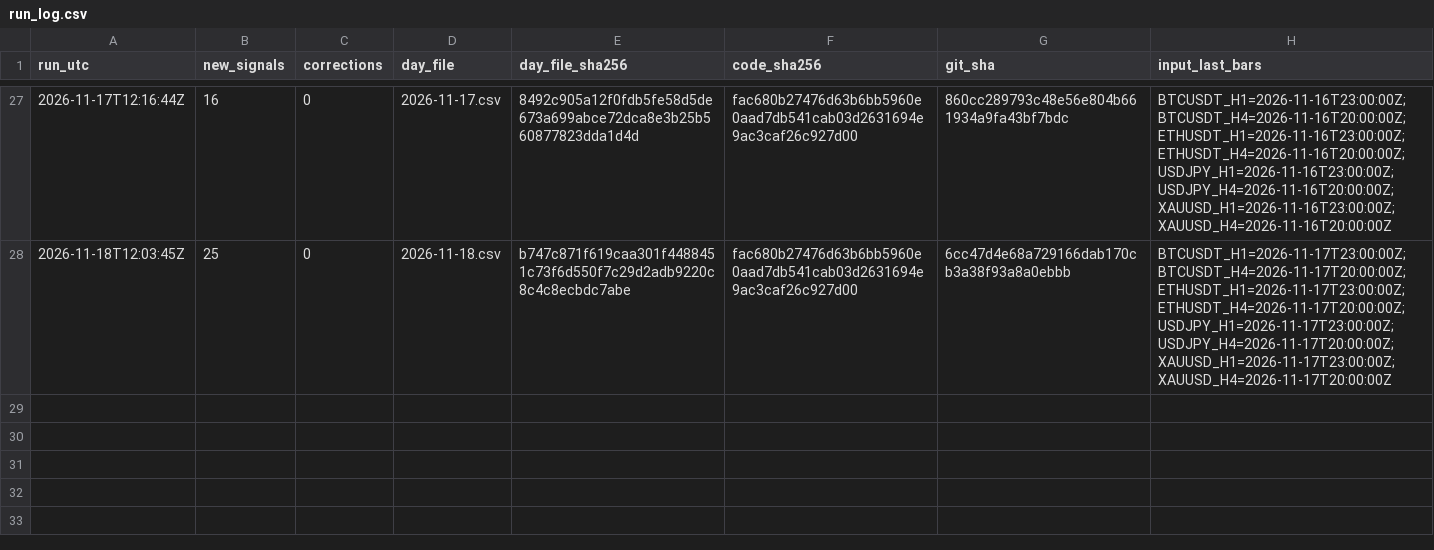
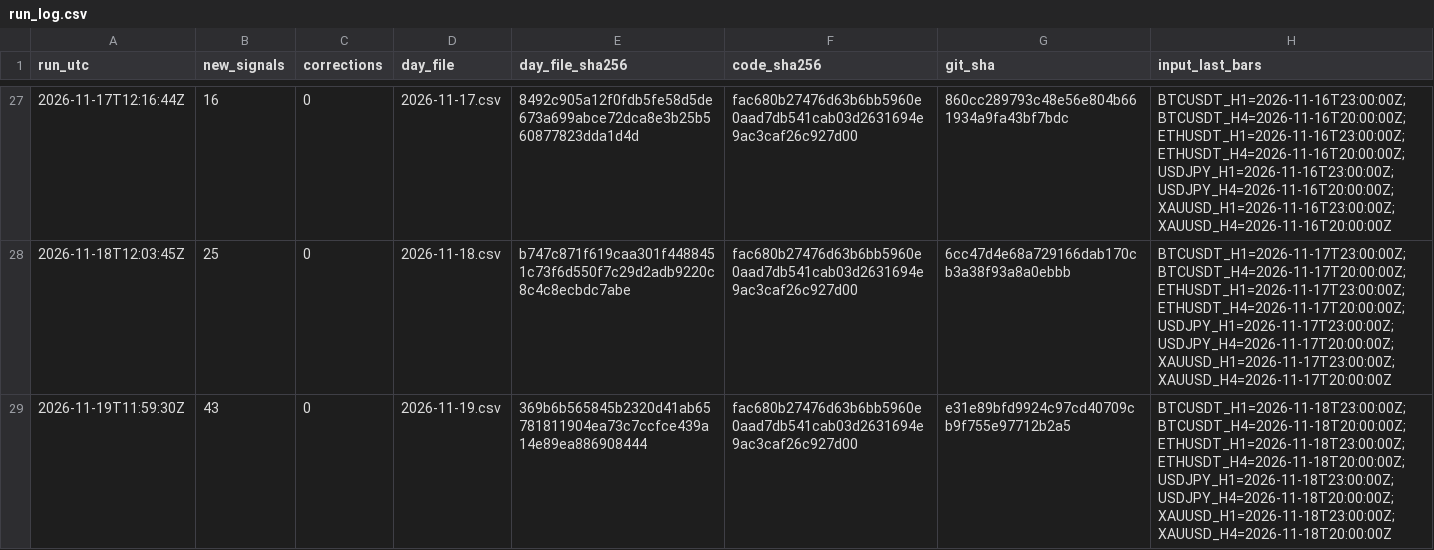
Before and after one commit to nukichi666/prereg-technical, a CSV file: run_log.csv, drawn as a sheet; only a part is shown, gaps mark what is left out.

```diff
--- a/run_log.csv
+++ b/run_log.csv
@@ -28 +28,2 @@ run_utc,new_signals,corrections,day_file,day_file_sha256,code_sha256,git_sha,inp
 2026-11-18T12:03:45Z,25,0,2026-11-18.csv,b747c871f619caa301f4488451c73f6d550f7c29d2adb9220c8c4c8ecbdc7abe,fac680b27476d63b6bb5960e0aad7db541cab03d2631694e9ac3caf26c927d00,6cc47d4e68a729166dab170cb3a38f93a8a0ebbb,BTCUSDT_H1=2026-11-17T23:00:00Z;BTCUSDT_H4=2026-11-17T20:00:00Z;ETHUSDT_H1=2026-11-17T23:00:00Z;ETHUSDT_H4=2026-11-17T20:00:00Z;USDJPY_H1=2026-11-17T23:00:00Z;USDJPY_H4=2026-11-17T20:00:00Z;XAUUSD_H1=2026-11-17T23:00:00Z;XAUUSD_H4=2026-11-17T20:00:00Z
+2026-11-19T11:59:30Z,43,0,2026-11-19.csv,369b6b565845b2320d41ab65781811904ea73c7ccfce439a14e89ea886908444,fac680b27476d63b6bb5960e0aad7db541cab03d2631694e9ac3caf26c927d00,e31e89bfd9924c97cd40709cb9f755e97712b2a5,BTCUSDT_H1=2026-11-18T23:00:00Z;BTCUSDT_H4=2026-11-18T20:00:00Z;ETHUSDT_H1=2026-11-18T23:00:00Z;ETHUSDT_H4=2026-11-18T20:00:00Z;USDJPY_H1=2026-11-18T23:00:00Z;USDJPY_H4=2026-11-18T20:00:00Z;XAUUSD_H1=2026-11-18T23:00:00Z;XAUUSD_H4=2026-11-18T20:00:00Z
```
Also changed, not shown: 1 other file.
